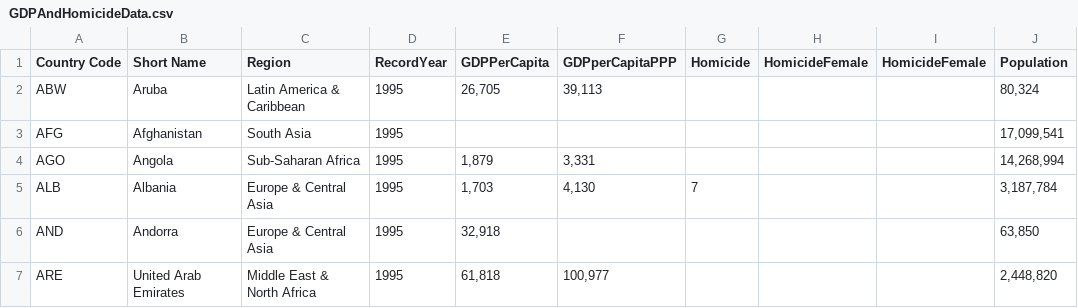
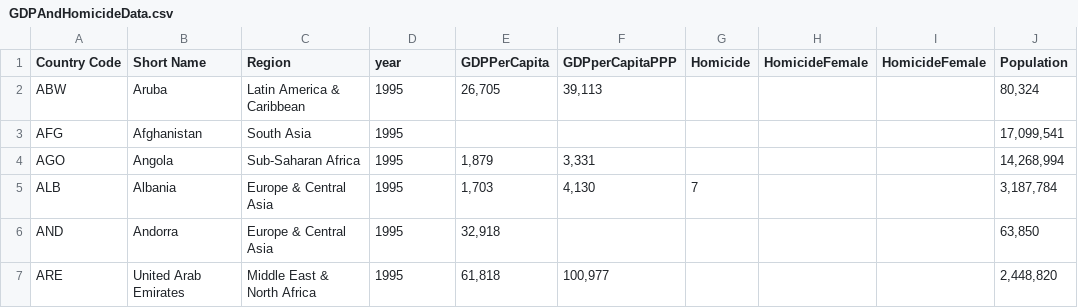
Before and after one commit to kautukkhare/narrativeViz, a CSV file: GDPAndHomicideData.csv, drawn as a sheet; only a part is shown; the diff names each change by its address in the sheet, - before the commit and + after, or states it on an @@ line.

Commit message:
Add files via upload

```diff
--- a/GDPAndHomicideData.csv
+++ b/GDPAndHomicideData.csv
-D1: RecordYear
+D1: year
```
